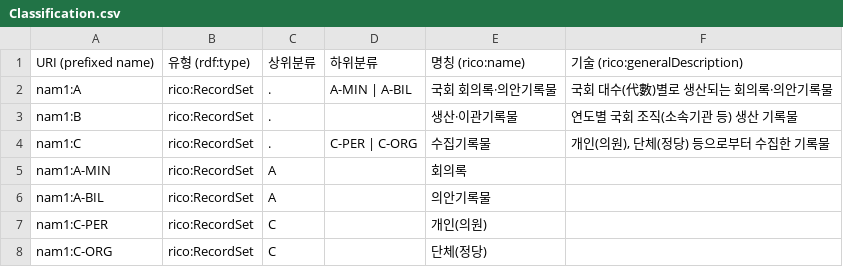
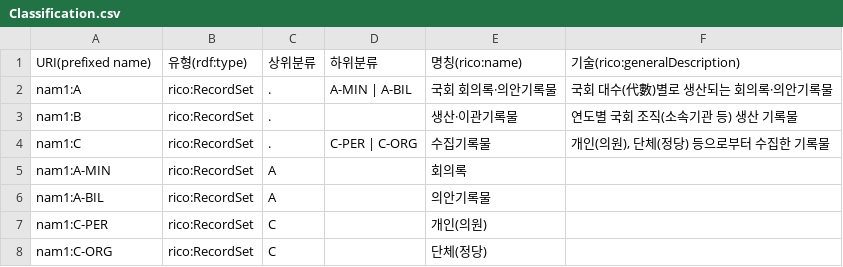
Before and after one commit to lseun135/NAontology_study, a CSV file: docs/m1-record/Classification.csv, drawn as a sheet.

Commit message:
Update Classification.csv

```diff
--- a/docs/m1-record/Classification.csv
+++ b/docs/m1-record/Classification.csv
@@ -1,2 +1,2 @@
-URI (prefixed name),유형 (rdf:type),상위분류,하위분류,명칭 (rico:name),기술 (rico:generalDescription)
+URI(prefixed name),유형(rdf:type),상위분류,하위분류,명칭(rico:name),기술(rico:generalDescription)
 nam1:A,rico:RecordSet,.,A-MIN | A-BIL,국회 회의록·의안기록물,국회 대수(代數)별로 생산되는 회의록·의안기록물
```
